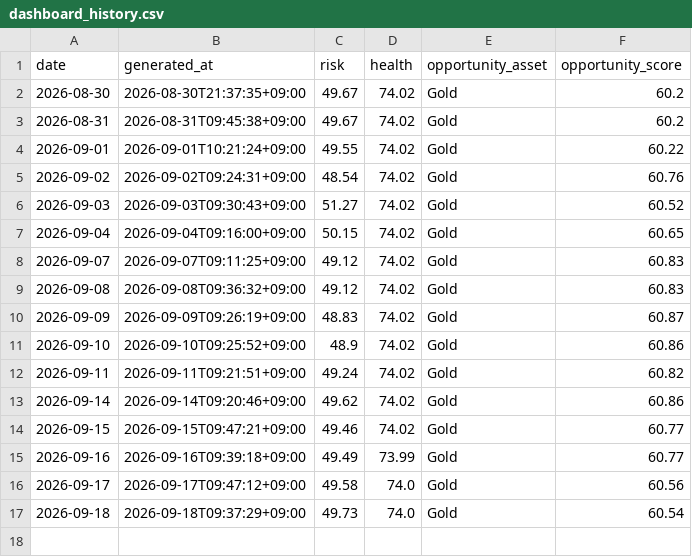
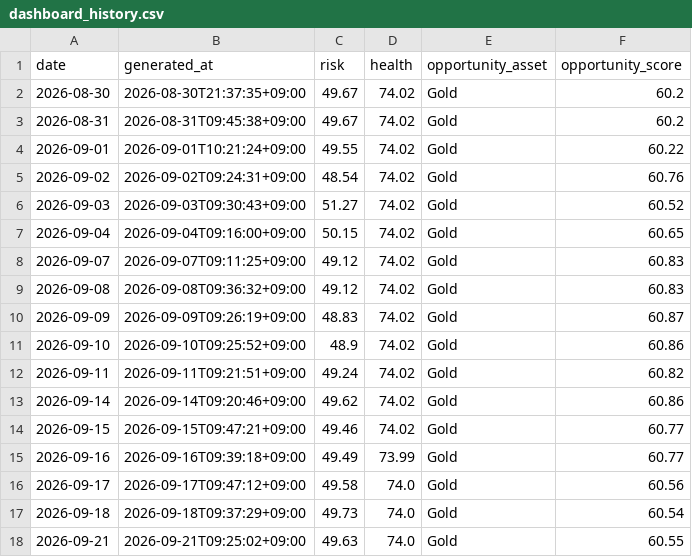
Before and after one commit to mia2628/portfolio_intelligence, a CSV file: data/dashboard_history.csv, drawn as a sheet; the diff names each change by its address in the sheet, - before the commit and + after, or states it on an @@ line.

```diff
--- a/data/dashboard_history.csv
+++ b/data/dashboard_history.csv
+row 18: 2026-09-21 | 2026-09-21T09:25:02+09:00 | 49.63 | 74.0 | Gold | 60.55
```
Also changed, not shown: 3 other files.
